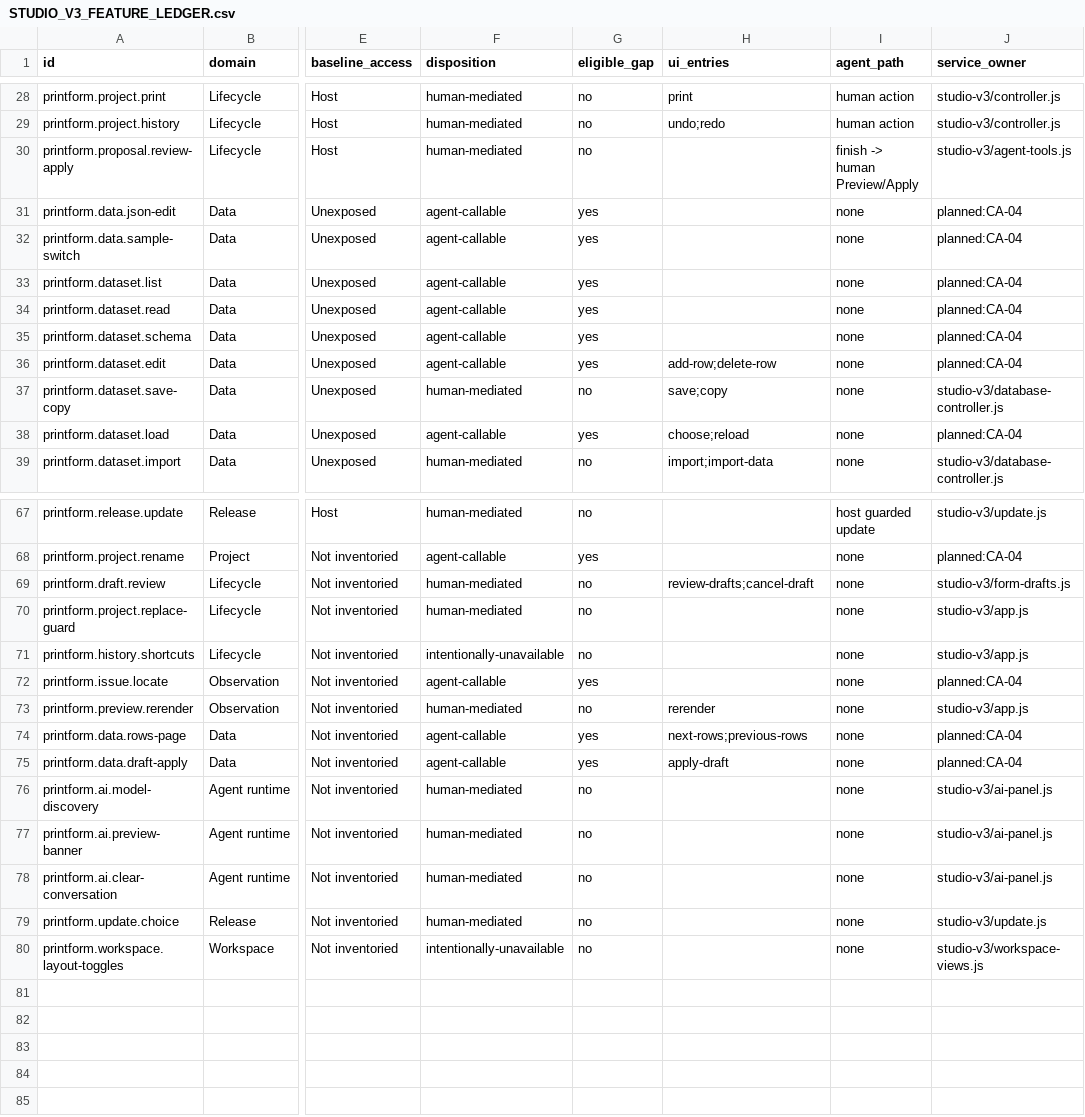
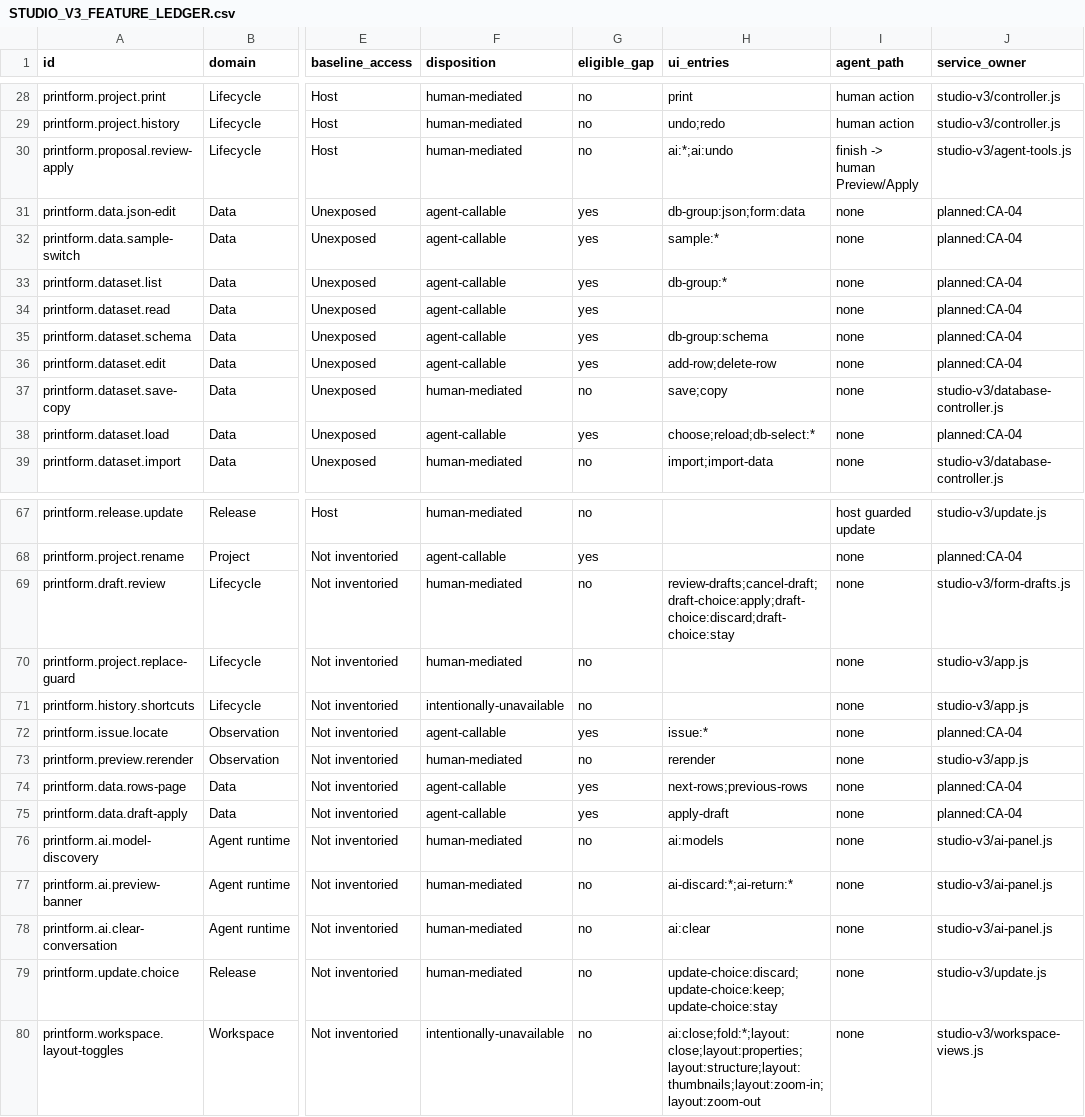
Before and after one commit to yapweijun1996/printform-js, a CSV file: docs/STUDIO_V3_FEATURE_LEDGER.csv, drawn as a sheet; only a part is shown, gaps mark what is left out; the diff covers the shown part only; the diff names each change by its address in the sheet, - before the commit and + after, or states it on an @@ line.

```diff
--- a/docs/STUDIO_V3_FEATURE_LEDGER.csv
+++ b/docs/STUDIO_V3_FEATURE_LEDGER.csv
-H30 (ui_entries): (empty)
+H30 (ui_entries): ai:*;ai:undo
-H31 (ui_entries): (empty)
+H31 (ui_entries): db-group:json;form:data
-H32 (ui_entries): (empty)
+H32 (ui_entries): sample:*
-H33 (ui_entries): (empty)
+H33 (ui_entries): db-group:*
-H35 (ui_entries): (empty)
+H35 (ui_entries): db-group:schema
-H38 (ui_entries): choose;reload
+H38 (ui_entries): choose;reload;db-select:*
-H69 (ui_entries): review-drafts;cancel-draft
+H69 (ui_entries): review-drafts;cancel-draft;draft-choice:apply;draft-choice:discard;draft-choice:stay
-H72 (ui_entries): (empty)
+H72 (ui_entries): issue:*
-H76 (ui_entries): (empty)
+H76 (ui_entries): ai:models
-H77 (ui_entries): (empty)
+H77 (ui_entries): ai-discard:*;ai-return:*
-H78 (ui_entries): (empty)
+H78 (ui_entries): ai:clear
-H79 (ui_entries): (empty)
+H79 (ui_entries): update-choice:discard;update-choice:keep;update-choice:stay
-H80 (ui_entries): (empty)
+H80 (ui_entries): ai:close;fold:*;layout:close;layout:properties;layout:structure;layout:thumbnails;layout:zoom-in;layout:zoom-out
```
Also changed, not shown: 17 edited cells elsewhere in this file, 4 other files.
